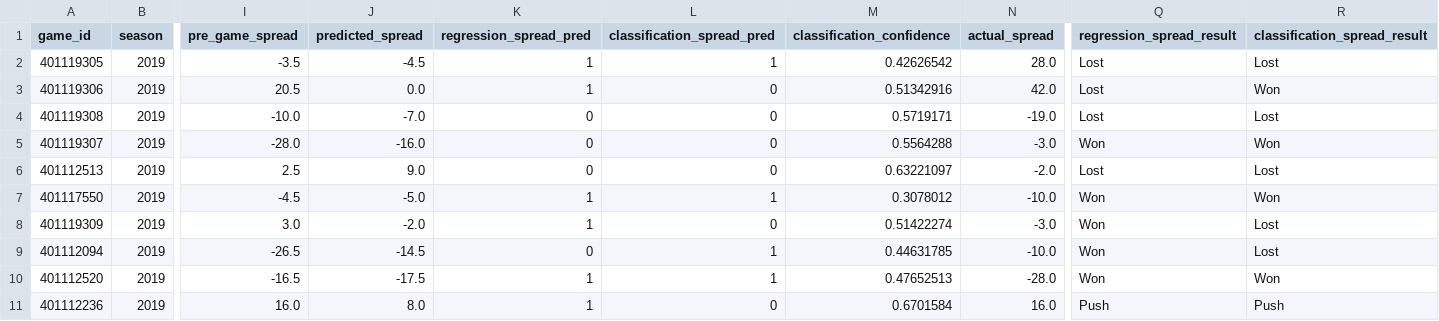
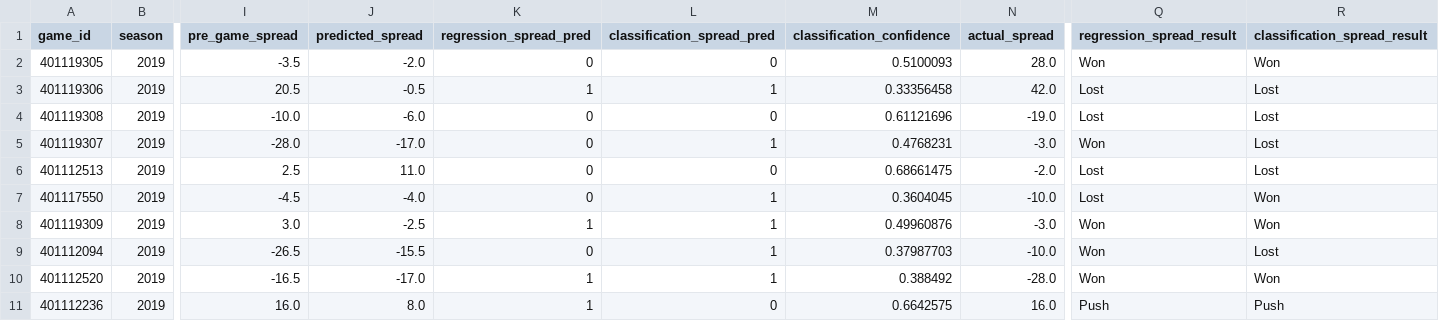
Before and after one commit to gardnmi/zillion_picks, a CSV file: zillion_picks/picks/free/2019_13.csv, drawn as a sheet; only a part is shown, gaps mark what is left out; the diff covers the shown part only; the diff names each change by its address in the sheet, - before the commit and + after, or states it on an @@ line.

```diff
--- a/zillion_picks/picks/free/2019_13.csv
+++ b/zillion_picks/picks/free/2019_13.csv
-J2 (predicted_spread): -4.5
+J2 (predicted_spread): -2.0
-K2 (regression_spread_pred): 1
+K2 (regression_spread_pred): 0
-L2 (classification_spread_pred): 1
+L2 (classification_spread_pred): 0
-M2 (classification_confidence): 0.42626542
+M2 (classification_confidence): 0.5100093
-Q2 (regression_spread_result): Lost
+Q2 (regression_spread_result): Won
-R2 (classification_spread_result): Lost
+R2 (classification_spread_result): Won
-J3 (predicted_spread): 0.0
+J3 (predicted_spread): -0.5
-L3 (classification_spread_pred): 0
+L3 (classification_spread_pred): 1
-M3 (classification_confidence): 0.51342916
+M3 (classification_confidence): 0.33356458
-R3 (classification_spread_result): Won
+R3 (classification_spread_result): Lost
-J4 (predicted_spread): -7.0
+J4 (predicted_spread): -6.0
-M4 (classification_confidence): 0.5719171
+M4 (classification_confidence): 0.61121696
-J5 (predicted_spread): -16.0
+J5 (predicted_spread): -17.0
-L5 (classification_spread_pred): 0
+L5 (classification_spread_pred): 1
-M5 (classification_confidence): 0.5564288
+M5 (classification_confidence): 0.4768231
-R5 (classification_spread_result): Won
+R5 (classification_spread_result): Lost
-J6 (predicted_spread): 9.0
+J6 (predicted_spread): 11.0
-M6 (classification_confidence): 0.63221097
+M6 (classification_confidence): 0.68661475
-J7 (predicted_spread): -5.0
+J7 (predicted_spread): -4.0
-K7 (regression_spread_pred): 1
+K7 (regression_spread_pred): 0
-M7 (classification_confidence): 0.3078012
+M7 (classification_confidence): 0.3604045
-Q7 (regression_spread_result): Won
+Q7 (regression_spread_result): Lost
-J8 (predicted_spread): -2.0
+J8 (predicted_spread): -2.5
-L8 (classification_spread_pred): 0
+L8 (classification_spread_pred): 1
-M8 (classification_confidence): 0.51422274
+M8 (classification_confidence): 0.49960876
-R8 (classification_spread_result): Lost
+R8 (classification_spread_result): Won
-J9 (predicted_spread): -14.5
+J9 (predicted_spread): -15.5
-M9 (classification_confidence): 0.44631785
+M9 (classification_confidence): 0.37987703
-J10 (predicted_spread): -17.5
+J10 (predicted_spread): -17.0
-M10 (classification_confidence): 0.47652513
+M10 (classification_confidence): 0.388492
-M11 (classification_confidence): 0.6701584
+M11 (classification_confidence): 0.6642575
```
Also changed, not shown: 134 edited cells elsewhere in this file, zillion_picks/picks/free/2019_01.csv, zillion_picks/picks/free/2019_03.csv, 16 other files.
